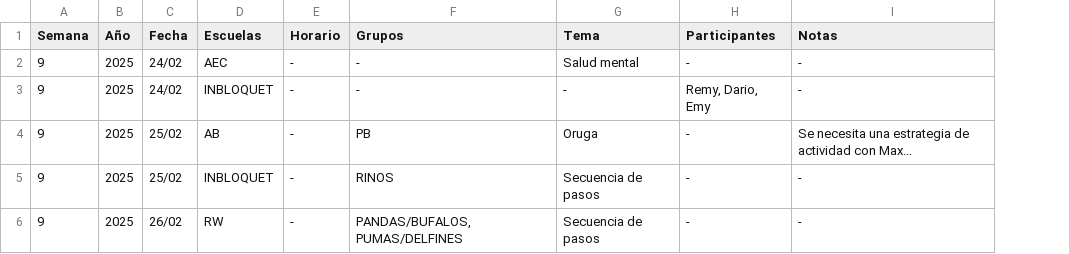
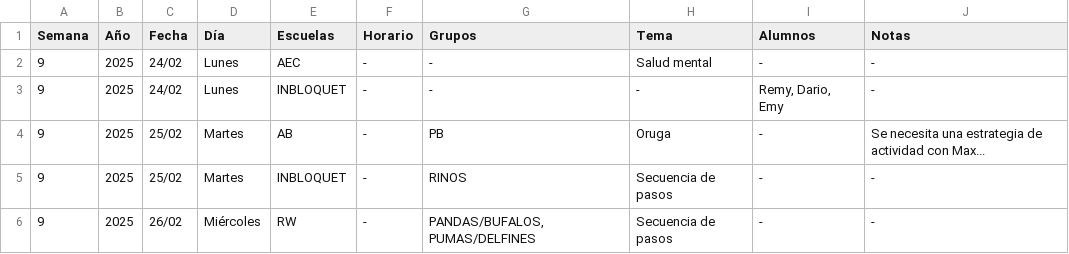
Before and after one commit to DerekRojGar/Inbloquet-Planner, a CSV file: Planificacion_S9_2025.csv, drawn as a sheet; addresses are those after the commit; the diff names each change by its address in the sheet, - before the commit and + after, or states it on an @@ line.

```diff
--- a/Planificacion_S9_2025.csv
+++ b/Planificacion_S9_2025.csv
+column D (Día), rows 2-6: Lunes | Lunes | Martes | Martes | Miércoles
-I1: Participantes
+I1: Alumnos
```
Also changed, not shown: Planificacion_S10_2025.csv, actividades.csv, 8 other files.
